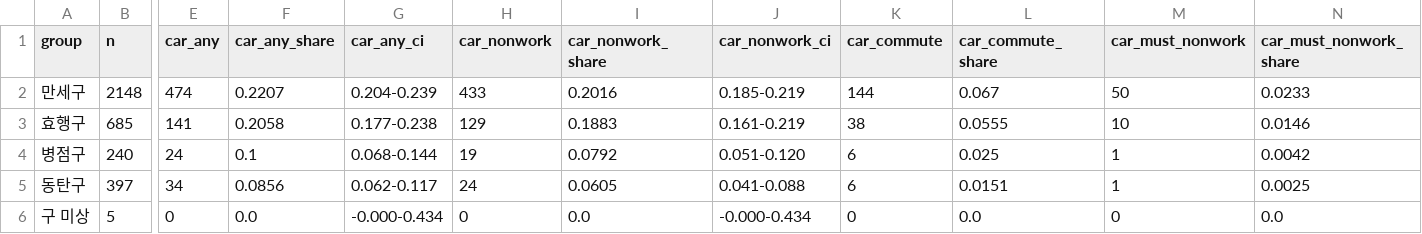
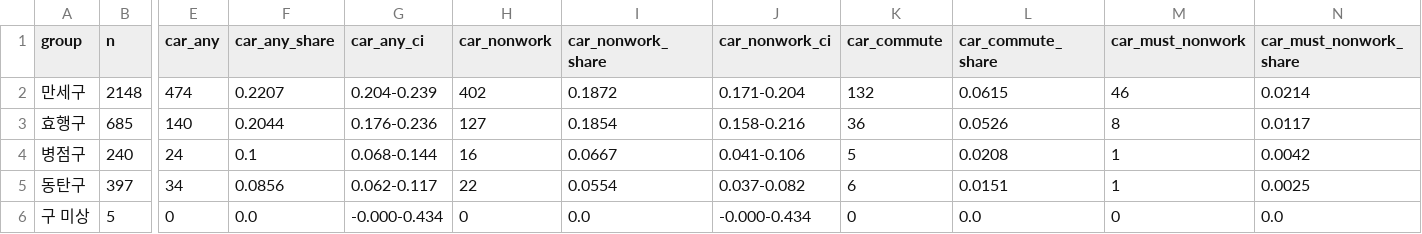
Before and after one commit to YJEFFf/hwaseong-bike-to-work, a CSV file: jobs/results/jobs_by_gu.csv, drawn as a sheet; only a part is shown, gaps mark what is left out; the diff names each change by its address in the sheet, - before the commit and + after, or states it on an @@ line.

```diff
--- a/jobs/results/jobs_by_gu.csv
+++ b/jobs/results/jobs_by_gu.csv
-H2 (car_nonwork): 433
+H2 (car_nonwork): 402
-I2 (car_nonwork_share): 0.2016
+I2 (car_nonwork_share): 0.1872
-J2 (car_nonwork_ci): 0.185-0.219
+J2 (car_nonwork_ci): 0.171-0.204
-K2 (car_commute): 144
+K2 (car_commute): 132
-L2 (car_commute_share): 0.067
+L2 (car_commute_share): 0.0615
-M2 (car_must_nonwork): 50
+M2 (car_must_nonwork): 46
-N2 (car_must_nonwork_share): 0.0233
+N2 (car_must_nonwork_share): 0.0214
-E3 (car_any): 141
+E3 (car_any): 140
-F3 (car_any_share): 0.2058
+F3 (car_any_share): 0.2044
-G3 (car_any_ci): 0.177-0.238
+G3 (car_any_ci): 0.176-0.236
-H3 (car_nonwork): 129
+H3 (car_nonwork): 127
-I3 (car_nonwork_share): 0.1883
+I3 (car_nonwork_share): 0.1854
-J3 (car_nonwork_ci): 0.161-0.219
+J3 (car_nonwork_ci): 0.158-0.216
-K3 (car_commute): 38
+K3 (car_commute): 36
-L3 (car_commute_share): 0.0555
+L3 (car_commute_share): 0.0526
-M3 (car_must_nonwork): 10
+M3 (car_must_nonwork): 8
-N3 (car_must_nonwork_share): 0.0146
+N3 (car_must_nonwork_share): 0.0117
-H4 (car_nonwork): 19
+H4 (car_nonwork): 16
-I4 (car_nonwork_share): 0.0792
+I4 (car_nonwork_share): 0.0667
-J4 (car_nonwork_ci): 0.051-0.120
+J4 (car_nonwork_ci): 0.041-0.106
-K4 (car_commute): 6
+K4 (car_commute): 5
-L4 (car_commute_share): 0.025
+L4 (car_commute_share): 0.0208
-H5 (car_nonwork): 24
+H5 (car_nonwork): 22
-I5 (car_nonwork_share): 0.0605
+I5 (car_nonwork_share): 0.0554
-J5 (car_nonwork_ci): 0.041-0.088
+J5 (car_nonwork_ci): 0.037-0.082
```
Also changed, not shown: jobs/results/ai_agreement.csv, jobs/results/jobs_by_bike_distance.csv, 14 other files.
